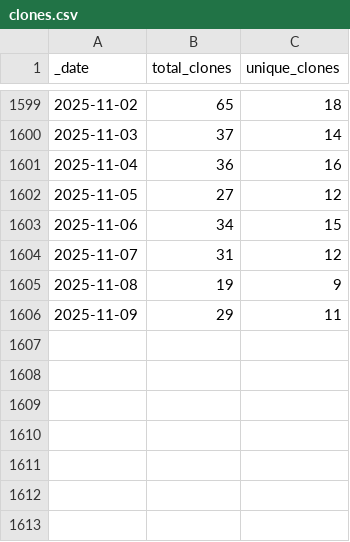
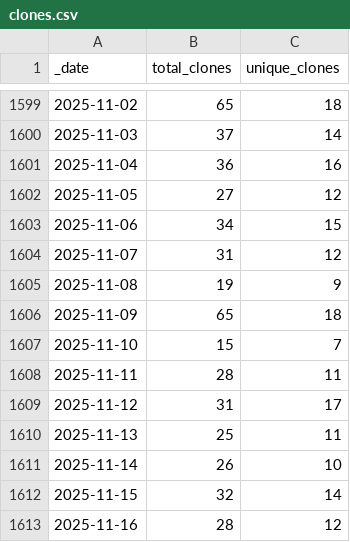
Before and after one commit to AlexRogalskiy/kotlin-patterns, a CSV file: traffic/clones.csv, drawn as a sheet; only a part is shown, gaps mark what is left out.

Commit message:
GitHub traffic

```diff
--- a/traffic/clones.csv
+++ b/traffic/clones.csv
@@ -1605,2 +1605,9 @@ _date,total_clones,unique_clones
 2025-11-08,19,9
-2025-11-09,29,11
+2025-11-09,65,18
+2025-11-10,15,7
+2025-11-11,28,11
+2025-11-12,31,17
+2025-11-13,25,11
+2025-11-14,26,10
+2025-11-15,32,14
+2025-11-16,28,12
```
Also changed, not shown: traffic/views.csv, 1 other file.
